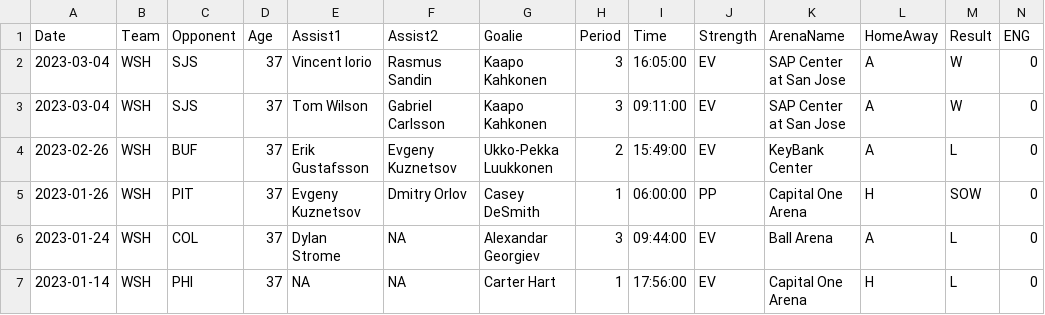
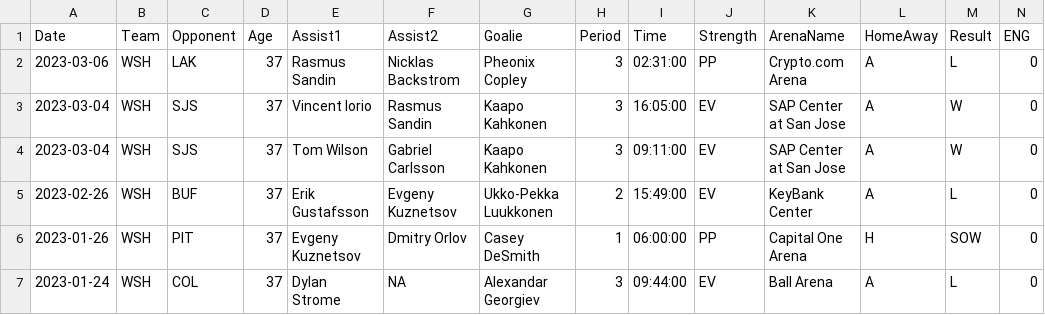
Before and after one commit to jeffreyz374/Ovi-Gretzky-Comparison-Project, a CSV file: Data/ovi-data.csv, drawn as a sheet; only a part is shown; the shorter side is filled out with more unchanged rows; rows hold the shown columns only; the diff names each change by its address in the sheet, - before the commit and + after, or states it on an @@ line.

```diff
--- a/Data/ovi-data.csv
+++ b/Data/ovi-data.csv
+row 2: 2023-03-06 | WSH | LAK | 37 | Rasmus Sandin | Nicklas Backstrom | Pheonix Copley | 3 | 02:31:00 | PP | Crypto.com Arena | A | L | 0
```
Also changed, not shown: Data/ovi-potential-games.csv.
